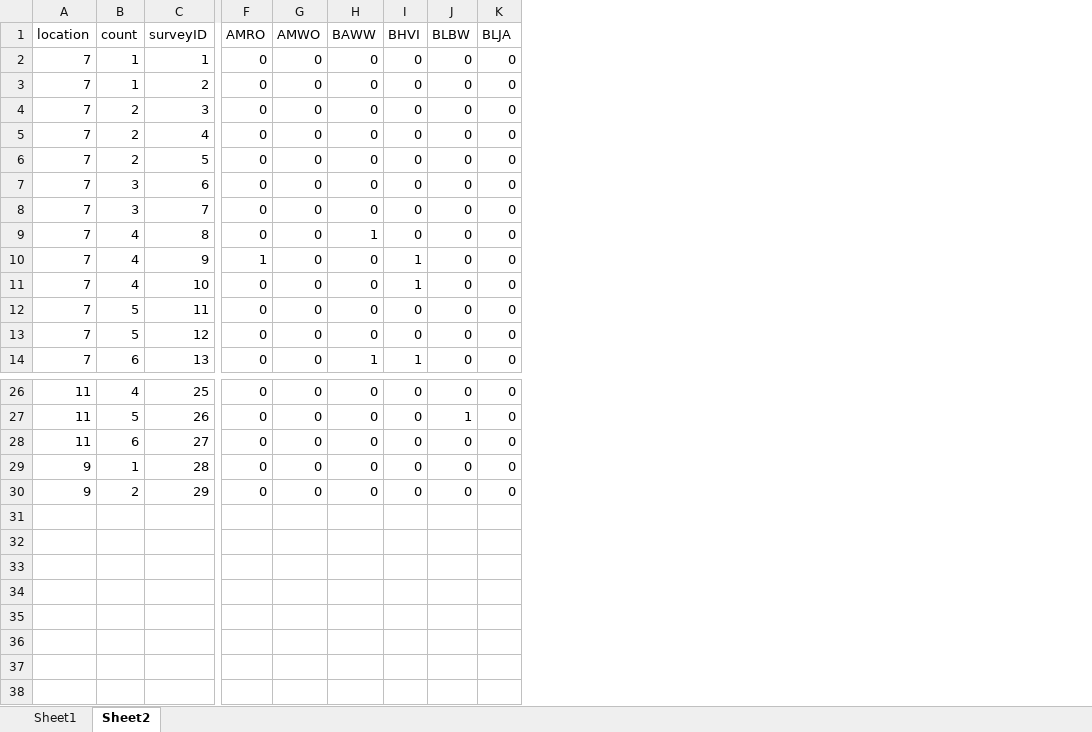
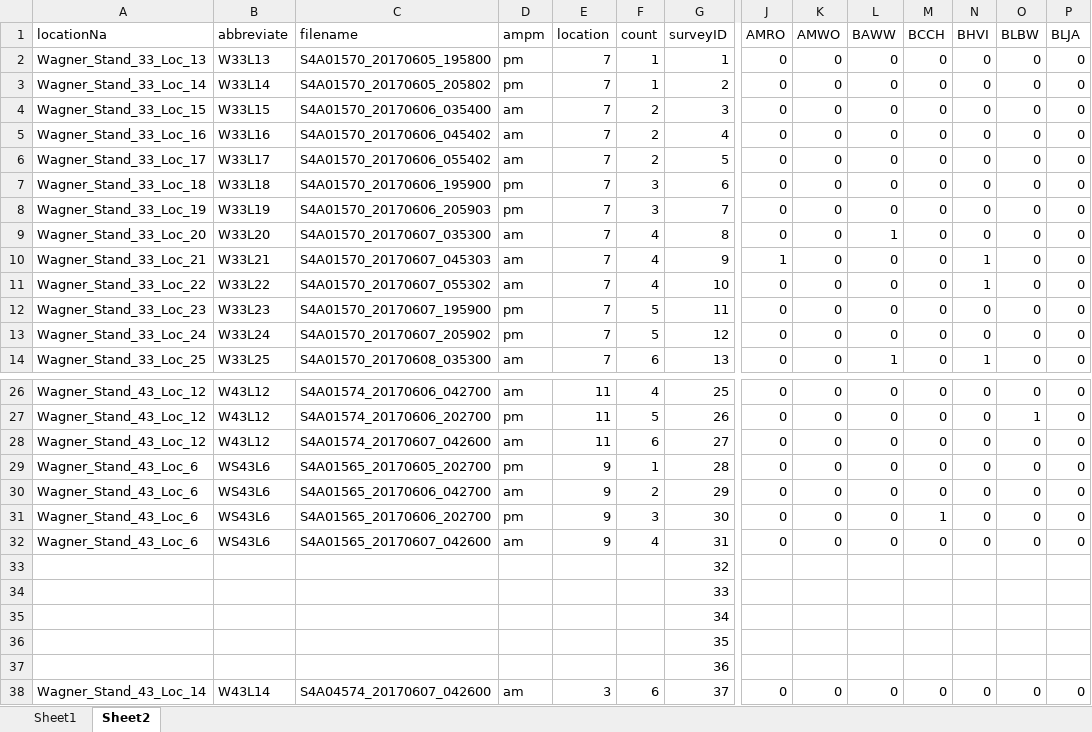
Before and after one commit to 5355693/BITH_Maine, an Excel workbook: Occupancy_data.xlsx, sheet Sheet2, drawn as a sheet; only a part is shown, gaps mark what is left out; values as stored, in another font and other column widths than the file's, no borders; rows hold the shown columns only; the diff names each change by its address in the sheet, - before the commit and + after, or states it on an @@ line.

Commit message:
UPDATE
New data entered.

```diff
--- a/Occupancy_data.xlsx (sheet Sheet2)
+++ b/Occupancy_data.xlsx (sheet Sheet2)
+column A (locationNa), rows 2-14: Wagner_Stand_33_Loc_13 | Wagner_Stand_33_Loc_14 | Wagner_Stand_33_Loc_15 | Wagner_Stand_33_Loc_16 | Wagner_Stand_33_Loc_17 | Wagner_Stand_33_Loc_18 | Wagner_Stand_33_Loc_19 | Wagner_Stand_33_Loc_20 | Wagner_Stand_33_Loc_21 | Wagner_Stand_33_Loc_22 | Wagner_Stand_33_Loc_23 | Wagner_Stand_33_Loc_24 | Wagner_Stand_33_Loc_25; rows 26-30: Wagner_Stand_43_Loc_12 | Wagner_Stand_43_Loc_12 | Wagner_Stand_43_Loc_12 | Wagner_Stand_43_Loc_6 | Wagner_Stand_43_Loc_6
+column B (abbreviate), rows 2-14: W33L13 | W33L14 | W33L15 | W33L16 | W33L17 | W33L18 | W33L19 | W33L20 | W33L21 | W33L22 | W33L23 | W33L24 | W33L25; rows 26-30: W43L12 | W43L12 | W43L12 | WS43L6 | WS43L6
+column C (filename), rows 2-14: S4A01570_20170605_195800 | S4A01570_20170605_205802 | S4A01570_20170606_035400 | S4A01570_20170606_045402 | S4A01570_20170606_055402 | S4A01570_20170606_195900 | S4A01570_20170606_205903 | S4A01570_20170607_035300 | S4A01570_20170607_045303 | S4A01570_20170607_055302 | S4A01570_20170607_195900 | S4A01570_20170607_205902 | S4A01570_20170608_035300; rows 26-30: S4A01574_20170606_042700 | S4A01574_20170606_202700 | S4A01574_20170607_042600 | S4A01565_20170605_202700 | S4A01565_20170606_042700
+column D (ampm), rows 2-14: pm | pm | am | am | am | pm | pm | am | am | am | pm | pm | am; rows 26-30: am | pm | am | pm | am
+column M (BCCH), rows 2-14: all 0; rows 26-30: all 0
+row 31: Wagner_Stand_43_Loc_6 | WS43L6 | S4A01565_20170606_202700 | pm | 9 | 3 | 30 | 0 | 0 | 0 | 1 | 0 | 0 | 0
+row 32: Wagner_Stand_43_Loc_6 | WS43L6 | S4A01565_20170607_042600 | am | 9 | 4 | 31 | 0 | 0 | 0 | 0 | 0 | 0 | 0
+row 33:  |  |  |  |  |  | 32
+row 34:  |  |  |  |  |  | 33
+row 35:  |  |  |  |  |  | 34
+row 36:  |  |  |  |  |  | 35
+row 37:  |  |  |  |  |  | 36
+row 38: Wagner_Stand_43_Loc_14 | W43L14 | S4A04574_20170607_042600 | am | 3 | 6 | 37 | 0 | 0 | 0 | 0 | 0 | 0 | 0
```
Also changed, not shown: 1 other file.
